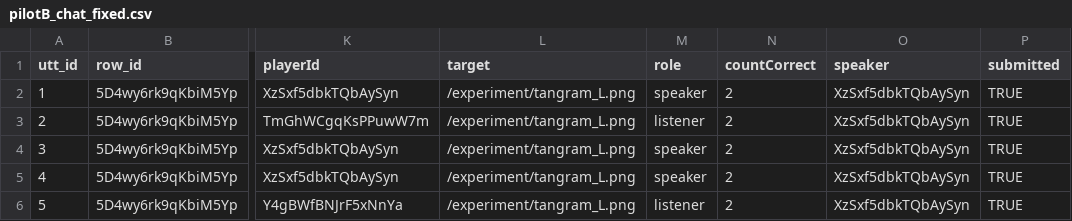
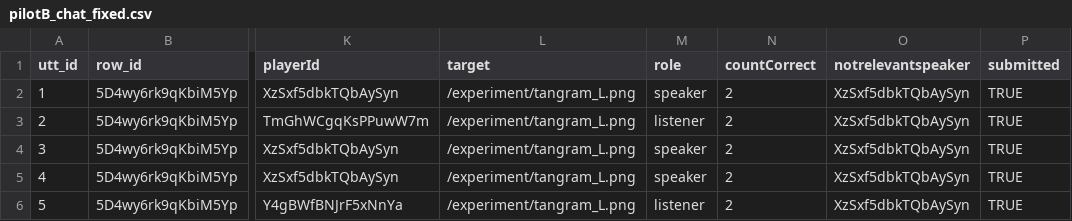
Before and after one commit to georgialoukatou/Conversational-Analysis-HAI, a CSV file: pilotB_chat_fixed.csv, drawn as a sheet; only a part is shown, gaps mark what is left out; the diff names each change by its address in the sheet, - before the commit and + after, or states it on an @@ line.

Commit message:
Update pilotB_chat_fixed.csv

```diff
--- a/pilotB_chat_fixed.csv
+++ b/pilotB_chat_fixed.csv
-O1: speaker
+O1: notrelevantspeaker
```
